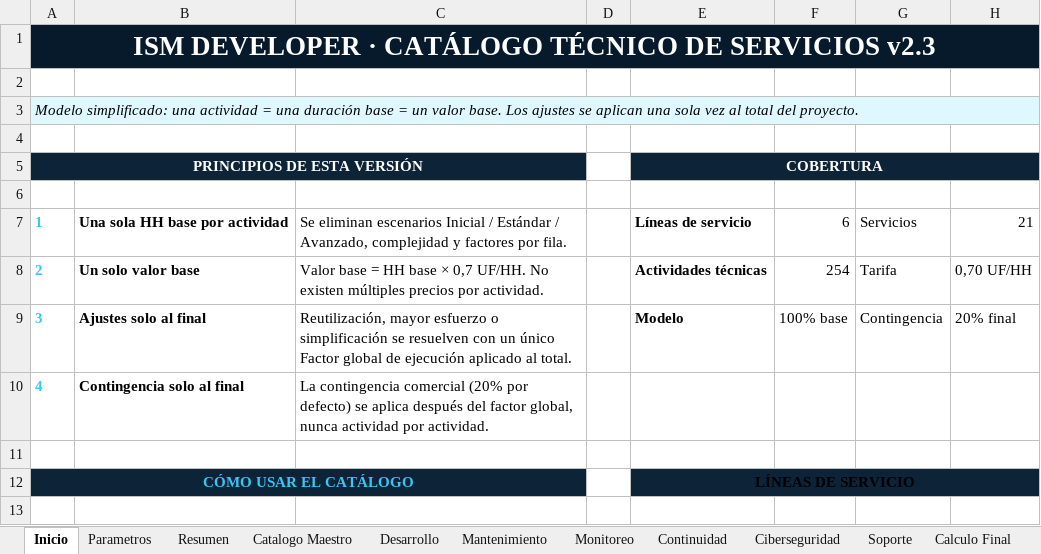
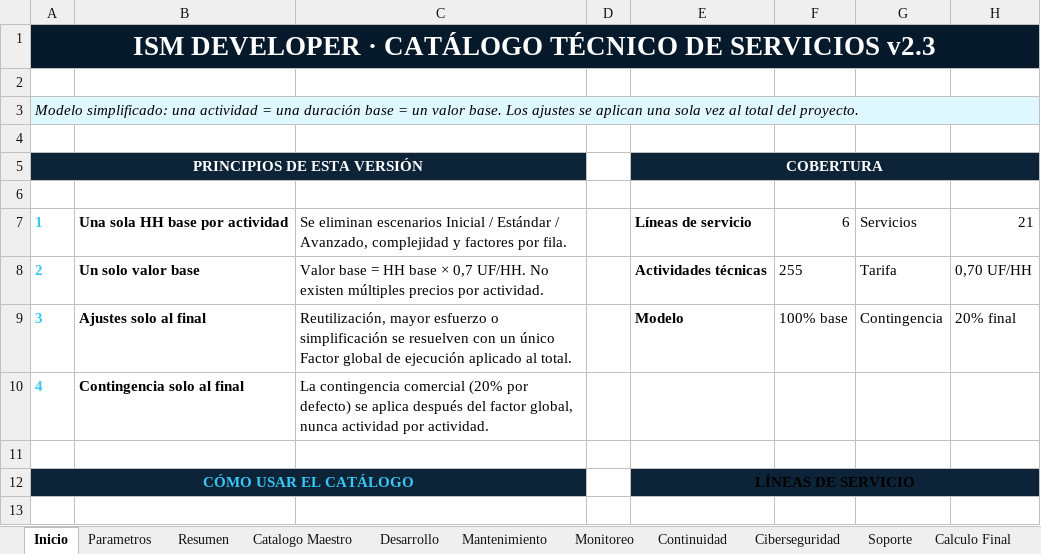
Before and after one commit to ISM-WebDeveloper/ism-developer-web, an Excel workbook: apps/configurador-servicios/catalog/Catalogo_Tecnico_Servicios_ISM_Developer_v2_3_Simplificado_LIMPIO.xlsx, sheet Inicio, drawn as a sheet; only a part is shown; values as stored, in another font and other column widths than the file's, no borders; the diff names each change by its address in the sheet, - before the commit and + after, or states it on an @@ line.

```diff
--- a/apps/configurador-servicios/catalog/Catalogo_Tecnico_Servicios_ISM_Developer_v2_3_Simplificado_LIMPIO.xlsx (sheet Inicio)
+++ b/apps/configurador-servicios/catalog/Catalogo_Tecnico_Servicios_ISM_Developer_v2_3_Simplificado_LIMPIO.xlsx (sheet Inicio)
-F8: 254
+F8: 255
```
Also changed, not shown: sheet Catalogo Maestro, sheet Desarrollo, sheet Resumen, 12 other files.
